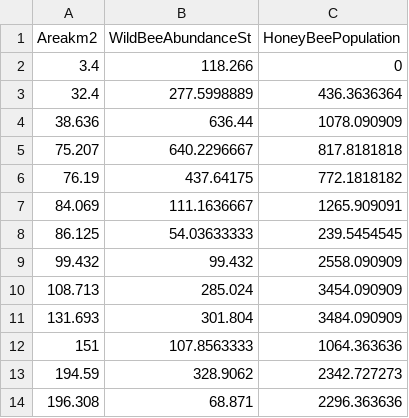
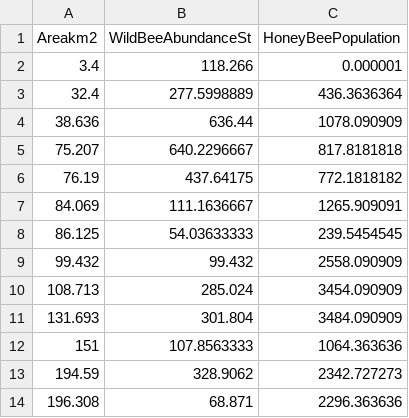
Before and after one commit to Nandan01/BeeData, a CSV file: BeeDataset.csv, drawn as a sheet.

Commit message:
Add files via upload

```diff
--- a/BeeDataset.csv
+++ b/BeeDataset.csv
@@ -1,3 +1,3 @@
 Areakm2,WildBeeAbundanceSt,HoneyBeePopulation
-3.4,118.266,0
+3.4,118.266,0.000001
 32.4,277.5998889,436.3636364
```
